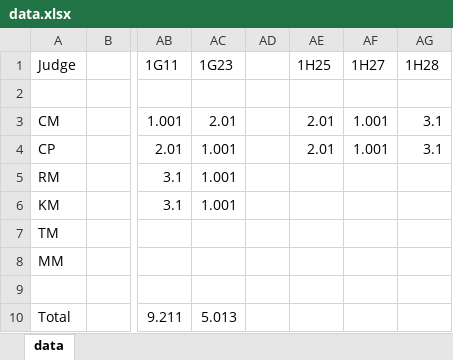
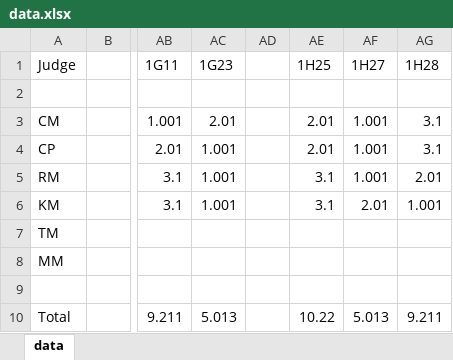
Before and after one commit to coryallegory/stoutshowdown, an Excel workbook: data/data.xlsx, sheet data, drawn as a sheet; only a part is shown, gaps mark what is left out; values as stored, in another font and other column widths than the file's, no borders; the diff names each change by its address in the sheet, - before the commit and + after, or states it on an @@ line.

```diff
--- a/data/data.xlsx (sheet data)
+++ b/data/data.xlsx (sheet data)
-AE5:AE6 (1H25): (empty)
+AE5:AE6 (1H25): 3.1
-AF5 (1H27): (empty)
+AF5 (1H27): 1.001
-AG5 (1H28): (empty)
+AG5 (1H28): 2.01
-AF6 (1H27): (empty)
+AF6 (1H27): 2.01
-AG6 (1H28): (empty)
+AG6 (1H28): 1.001
-AE10 (1H25): (empty)
+AE10 (1H25): 10.22
-AF10 (1H27): (empty)
+AF10 (1H27): 5.013
-AG10 (1H28): (empty)
+AG10 (1H28): 9.211
```
Also changed, not shown: 2 other files.
